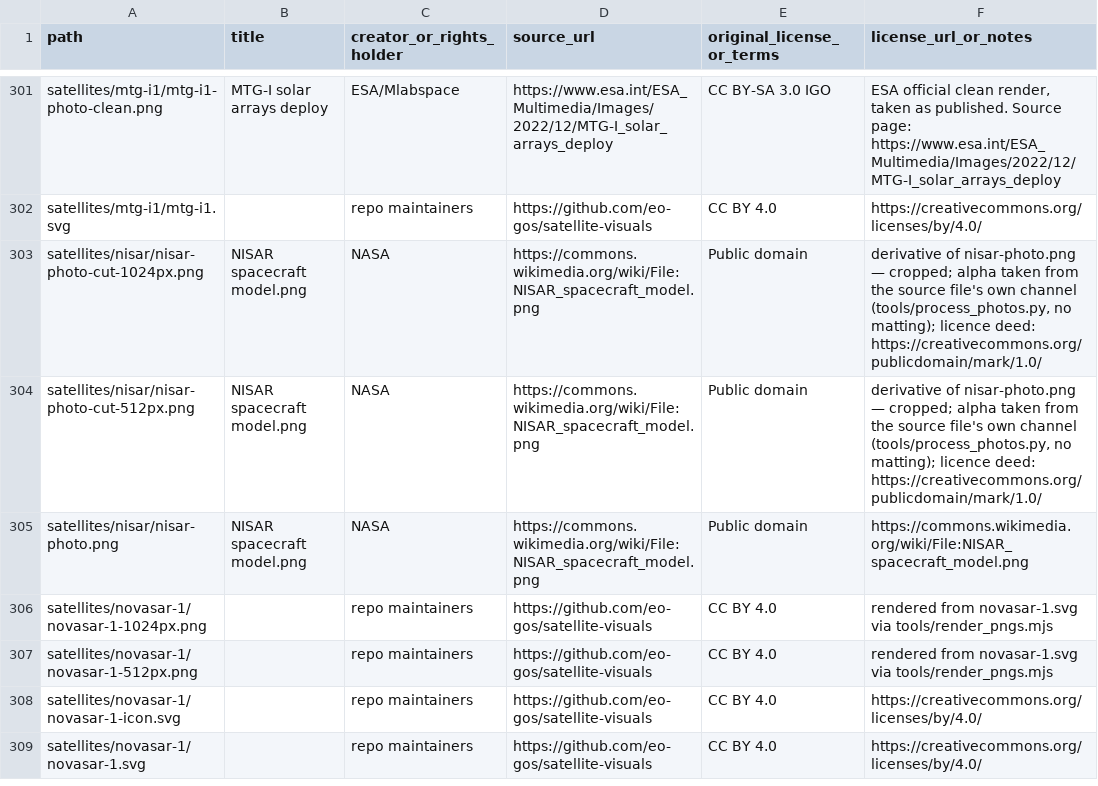
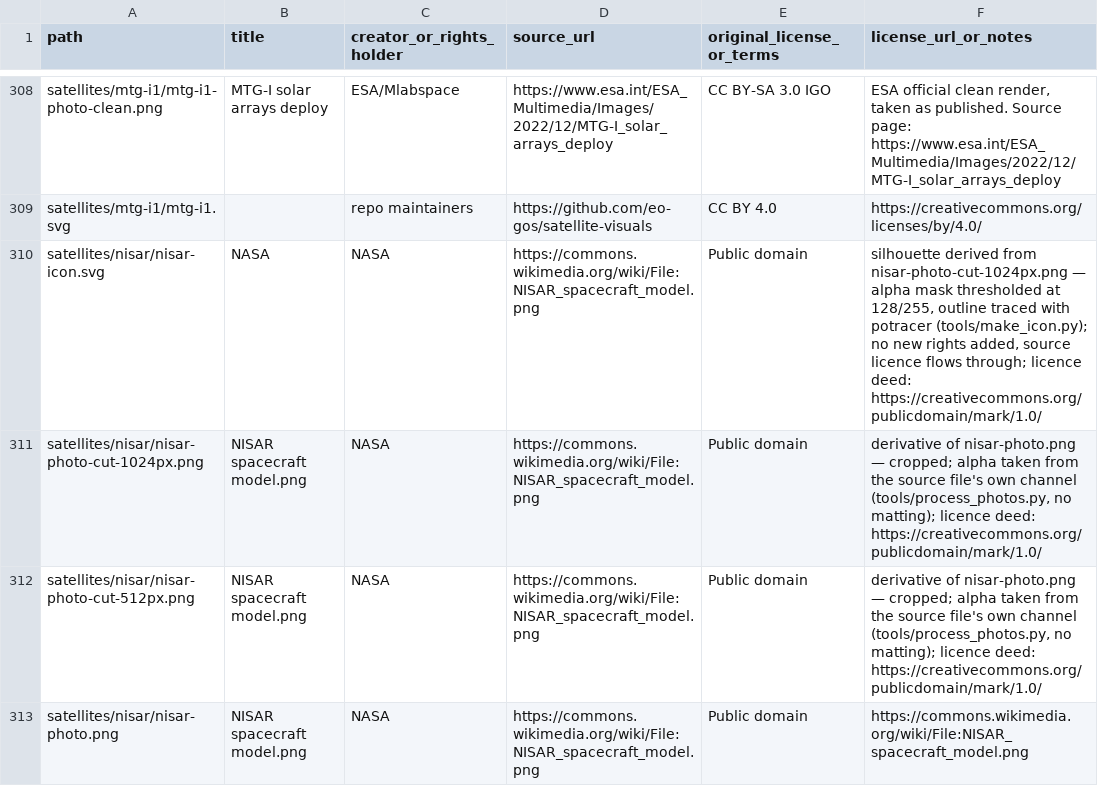
Before and after one commit to eo-gos/satellite-visuals, a CSV file: ATTRIBUTIONS.csv, drawn as a sheet; only a part is shown, gaps mark what is left out; the shorter side is filled out with more unchanged rows; the diff covers the shown part only.

Commit message:
Photos batch 5: derived silhouette icons for the 14 new folders
Lists and timelines show an icon, and a photo-only folder has no house SVG to
draw one from — so these are traced from the cutout's alpha with
tools/make_icon.py. All fourteen sources are public domain, which is what the
licence gate requires: an icon is a new published derivative, so only PD and
adaptation-permitting CC qualify. Nothing here went near the gate's edge.

Each icon is one path filled with currentColor, viewBox fitted to the shape,
1-12 kB, matching the existing hand-drawn icons so the portal's CSS-mask
rendering works unchanged. Every one was rendered and viewed.

Two are faithful but carry little information at icon size, and a reviewer may
prefer to drop them: lageos-1 is a sphere, so its silhouette is a filled
circle, and ibex is a drum seen face-on, so it is close to a filled polygon.
Both were shown as previews in the review page and approved with that caveat;
dropping either is one file plus its ATTRIBUTIONS row, and the folder keeps its
photo.

```diff
--- a/ATTRIBUTIONS.csv
+++ b/ATTRIBUTIONS.csv
@@ -302,2 +309,3 @@ satellites/mtg-i1/mtg-i1-photo-clean.png,MTG-I solar arrays deploy,ESA/Mlabspace
 satellites/mtg-i1/mtg-i1.svg,,repo maintainers,https://github.com/eo-gos/satellite-visuals,CC BY 4.0,https://creativecommons.org/licenses/by/4.0/
+satellites/nisar/nisar-icon.svg,NASA,NASA,https://commons.wikimedia.org/wiki/File:NISAR_spacecraft_model.png,Public domain,"silhouette derived from nisar-photo-cut-1024px.png — alpha mask thresholded at 128/255, outline traced with potracer (tools/make_icon.py); no new rights added, source licence flows through; licence deed: https://creativecommons.org/publicdomain/mark/1.0/"
 satellites/nisar/nisar-photo-cut-1024px.png,NISAR spacecraft model.png,NASA,https://commons.wikimedia.org/wiki/File:NISAR_spacecraft_model.png,Public domain,"derivative of nisar-photo.png — cropped; alpha taken from the source file's own channel (tools/process_photos.py, no matting); licence deed: https://creativecommons.org/publicdomain/mark/1.0/"
```
Also changed, not shown: 13 added rows elsewhere in this file, 14 other files.
